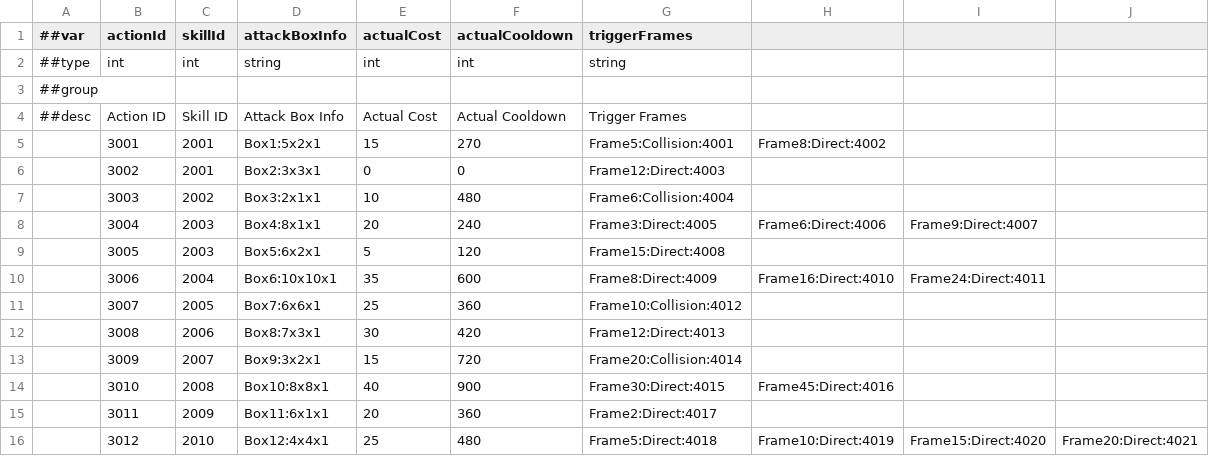
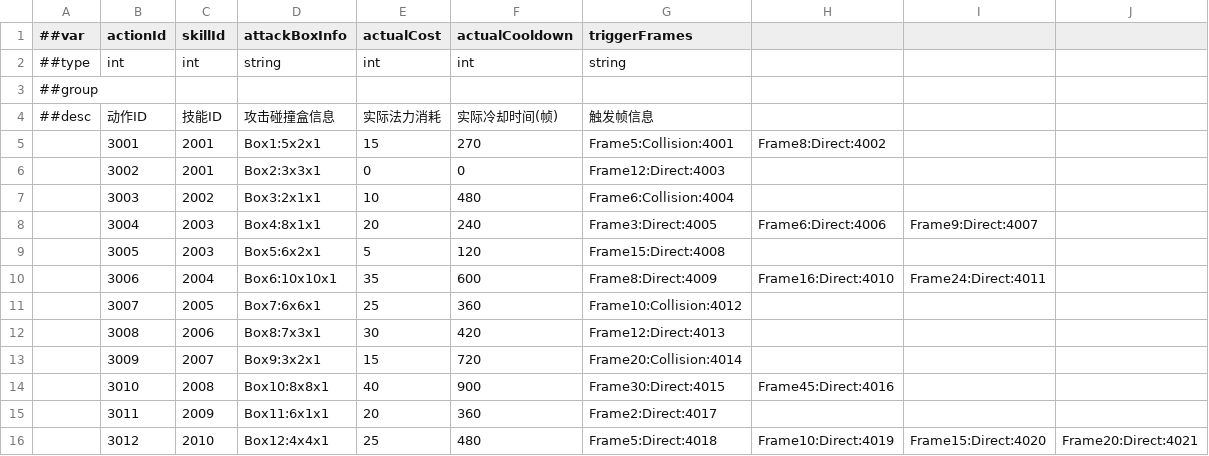
Before and after one commit to CeeLav/Astrum, a CSV file: AstrumConfig/Tables/Datas/Skill/#SkillActionTable.csv, drawn as a sheet.

```diff
--- a/AstrumConfig/Tables/Datas/Skill/#SkillActionTable.csv
+++ b/AstrumConfig/Tables/Datas/Skill/#SkillActionTable.csv
@@ -3,3 +3,3 @@
 ##group,,,,,,,,,
-##desc,Action ID,Skill ID,Attack Box Info,Actual Cost,Actual Cooldown,Trigger Frames,,,
+##desc,动作ID,技能ID,攻击碰撞盒信息,实际法力消耗,实际冷却时间(帧),触发帧信息,,,
 ,3001,2001,Box1:5x2x1,15,270,Frame5:Collision:4001,Frame8:Direct:4002,,
```
Also changed, not shown: AstrumConfig/Tables/Datas/Role/#RoleGrowthTable.csv, AstrumConfig/Tables/Datas/Skill/#SkillEffectTable.csv, 6 other files.
